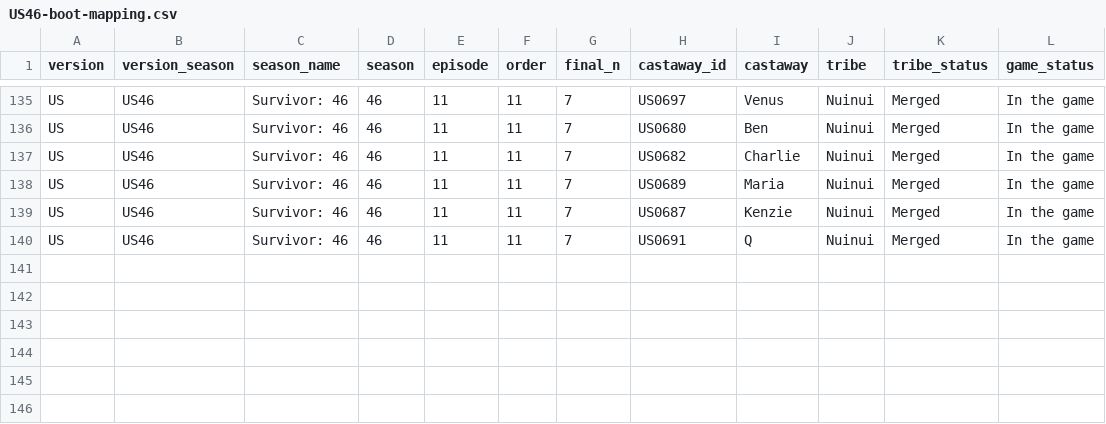
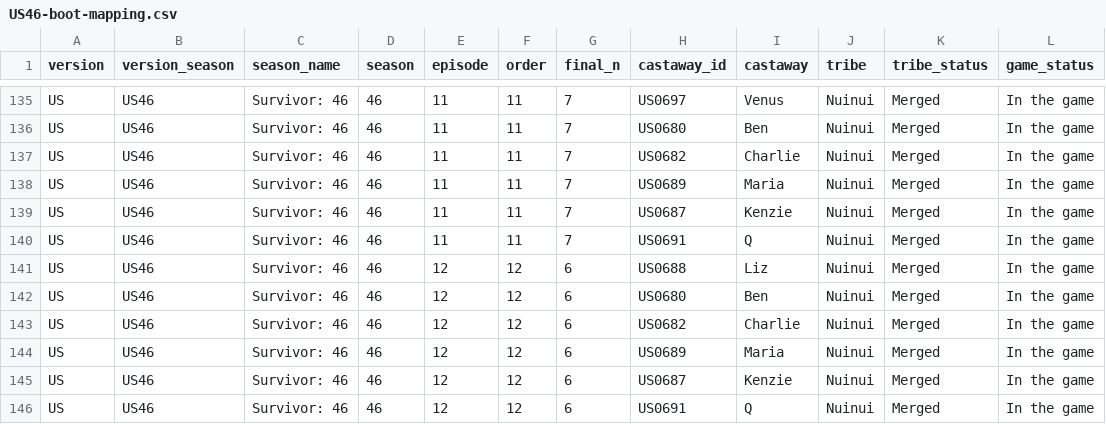
Before and after one commit to doehm/survivoR, a CSV file: dev/data/in-progress/US46-boot-mapping.csv, drawn as a sheet; only a part is shown, gaps mark what is left out.

```diff
--- a/dev/data/in-progress/US46-boot-mapping.csv
+++ b/dev/data/in-progress/US46-boot-mapping.csv
@@ -140 +140,7 @@ US,US46,Survivor: 46,46,11,11,7,US0687,Kenzie,Nuinui,Merged,In the game
 US,US46,Survivor: 46,46,11,11,7,US0691,Q,Nuinui,Merged,In the game
+US,US46,Survivor: 46,46,12,12,6,US0688,Liz,Nuinui,Merged,In the game
+US,US46,Survivor: 46,46,12,12,6,US0680,Ben,Nuinui,Merged,In the game
+US,US46,Survivor: 46,46,12,12,6,US0682,Charlie,Nuinui,Merged,In the game
+US,US46,Survivor: 46,46,12,12,6,US0689,Maria,Nuinui,Merged,In the game
+US,US46,Survivor: 46,46,12,12,6,US0687,Kenzie,Nuinui,Merged,In the game
+US,US46,Survivor: 46,46,12,12,6,US0691,Q,Nuinui,Merged,In the game
```
Also changed, not shown: dev/data/in-progress/valid-selections.csv, 10 other files.
